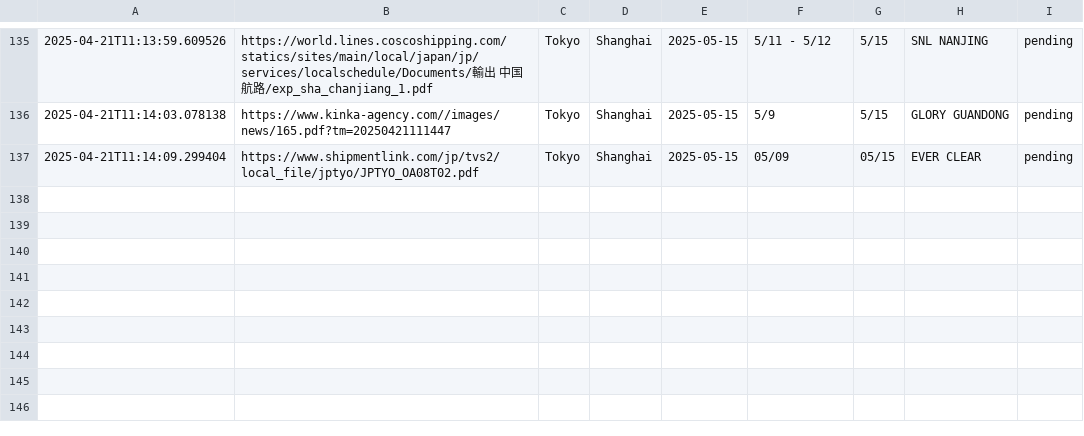
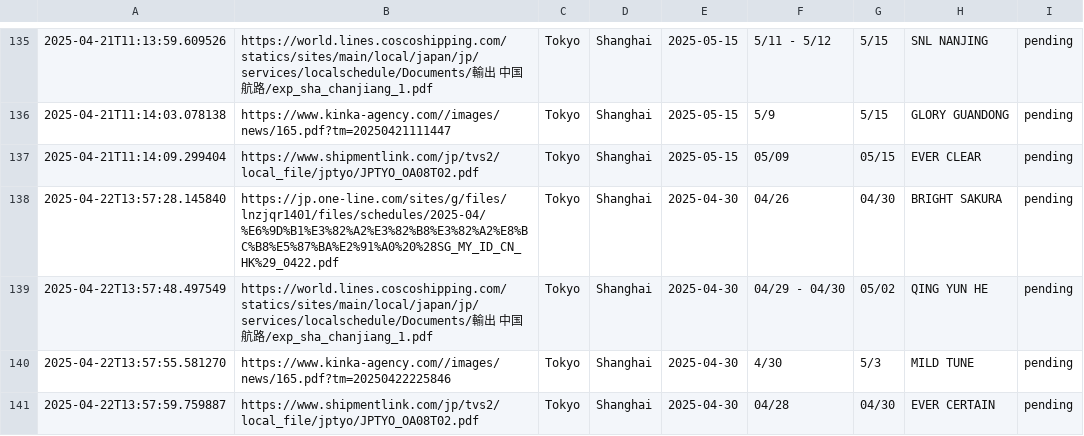
Before and after one commit to CorporaITers/Shipit_Back, a CSV file: gpt_feedback_log.csv, drawn as a sheet; only a part is shown, gaps mark what is left out; the diff names each change by its address in the sheet, - before the commit and + after, or states it on an @@ line.

```diff
--- a/gpt_feedback_log.csv
+++ b/gpt_feedback_log.csv
+row 138: 2025-04-22T13:57:28.145840 | https://jp.one-line.com/sites/g/files/lnzjqr1401/files/schedules/2025-04/%E6%9D%B1%E3%82%A2%E3%82%B8%E3%82%A2%E8%BC%B8%E5%87%BA%E2%91%A0%20%28SG_MY_ID_CN_HK%29_0422.pdf | Tokyo | Shanghai | 2025-04-30 | 04/26 | 04/30 | BRIGHT SAKURA | pending
+row 139: 2025-04-22T13:57:48.497549 | https://world.lines.coscoshipping.com/statics/sites/main/local/japan/jp/services/localschedule/Documents/輸出 中国航路/exp_sha_chanjiang_1.pdf | Tokyo | Shanghai | 2025-04-30 | 04/29 - 04/30 | 05/02 | QING YUN HE | pending
+row 140: 2025-04-22T13:57:55.581270 | https://www.kinka-agency.com//images/news/165.pdf?tm=20250422225846 | Tokyo | Shanghai | 2025-04-30 | 4/30 | 5/3 | MILD TUNE | pending
+row 141: 2025-04-22T13:57:59.759887 | https://www.shipmentlink.com/jp/tvs2/local_file/jptyo/JPTYO_OA08T02.pdf | Tokyo | Shanghai | 2025-04-30 | 04/28 | 04/30 | EVER CERTAIN | pending
```
Also changed, not shown: 1 other file.
